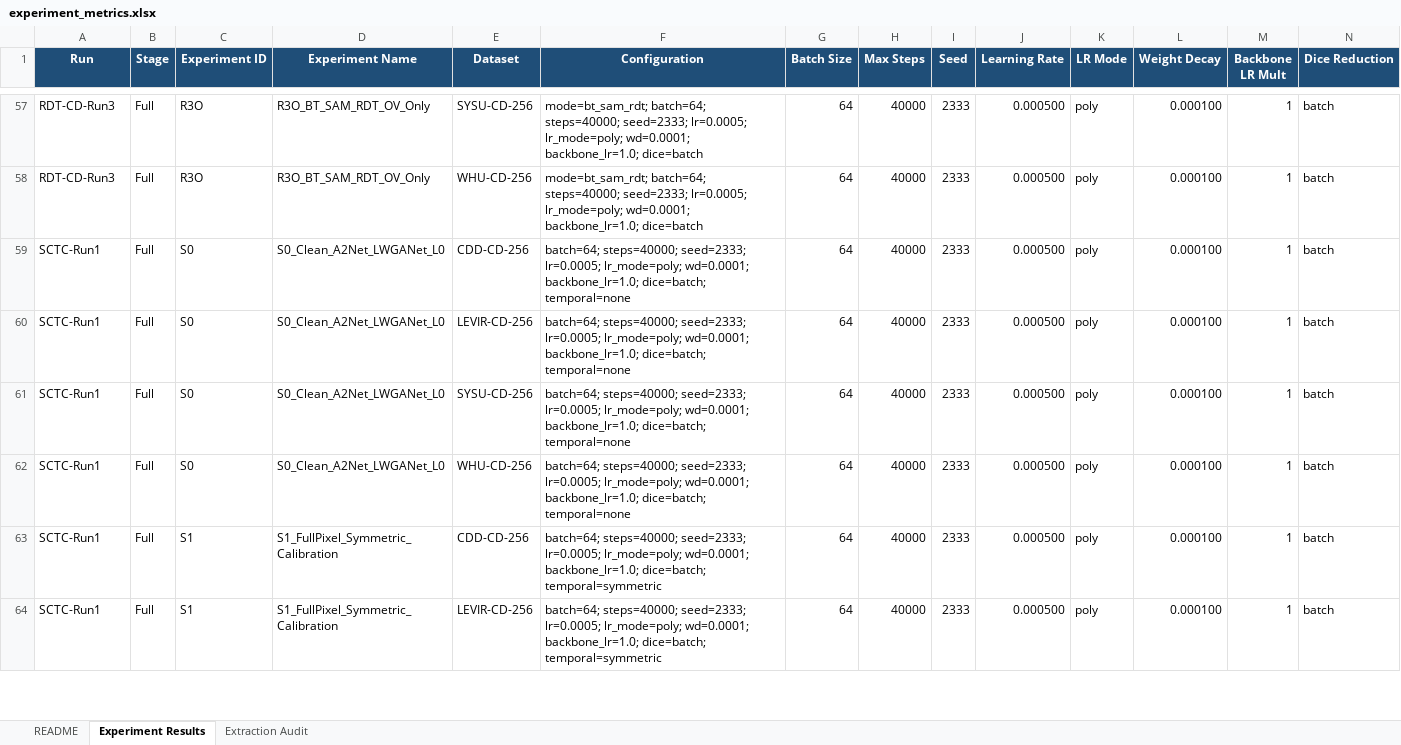
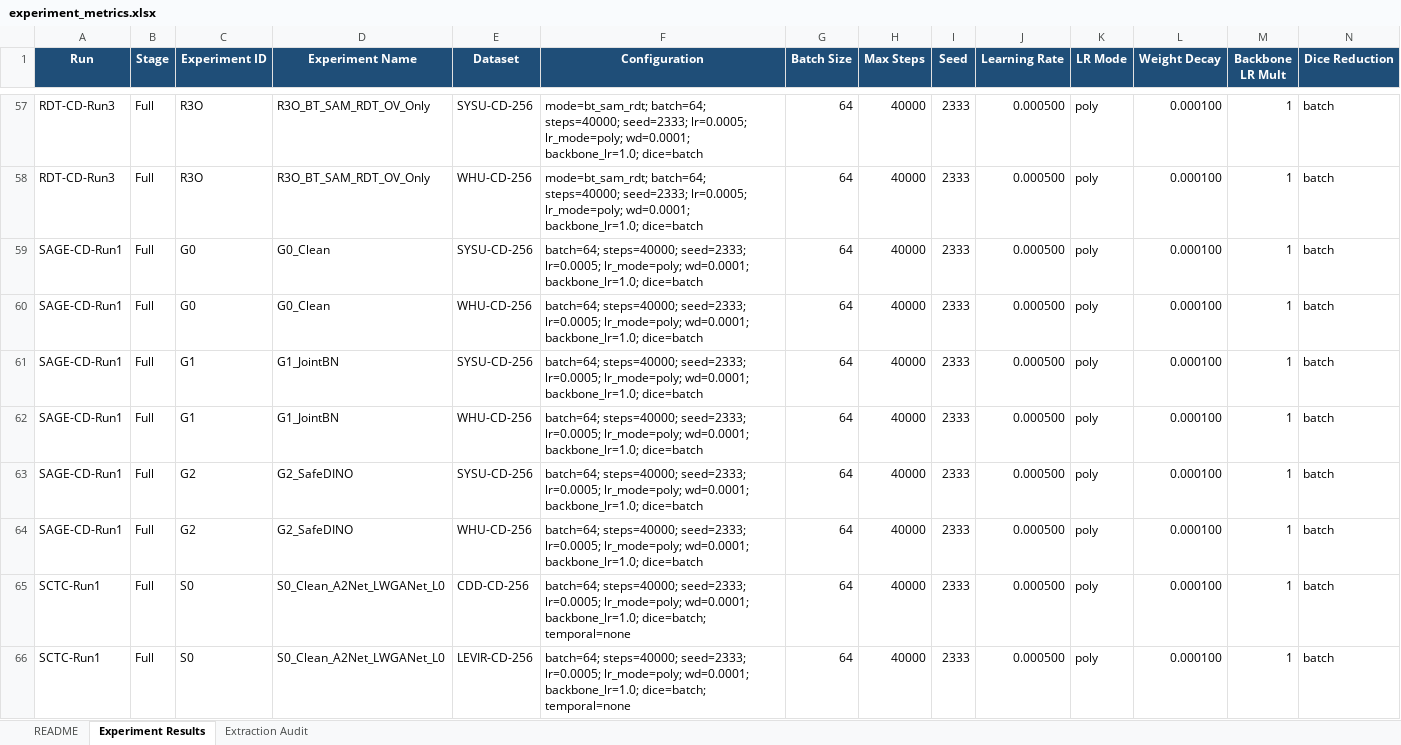
Before and after one commit to YuqiWang-code/LS-Rep_BCD, an Excel workbook: docs/experiment_metrics.xlsx, sheet Experiment Results, drawn as a sheet; only a part is shown, gaps mark what is left out; the shorter side is filled out with more unchanged rows; values as stored, in another font and other column widths than the file's, no borders; conditional formats and table styles not drawn; rows hold the shown columns only; the diff names each change by its address in the sheet, - before the commit and + after, or states it on an @@ line.

```diff
--- a/docs/experiment_metrics.xlsx (sheet Experiment Results)
+++ b/docs/experiment_metrics.xlsx (sheet Experiment Results)
+row 59: SAGE-CD-Run1 | Full | G0 | G0_Clean | SYSU-CD-256 | batch=64; steps=40000; seed=2333; lr=0.0005; lr_mode=poly; wd=0.0001; backbone_lr=1.0; dice=batch | 64 | 40000 | 2333 | 0.000500 | poly | 0.000100 | 1 | batch
+row 60: SAGE-CD-Run1 | Full | G0 | G0_Clean | WHU-CD-256 | batch=64; steps=40000; seed=2333; lr=0.0005; lr_mode=poly; wd=0.0001; backbone_lr=1.0; dice=batch | 64 | 40000 | 2333 | 0.000500 | poly | 0.000100 | 1 | batch
+row 61: SAGE-CD-Run1 | Full | G1 | G1_JointBN | SYSU-CD-256 | batch=64; steps=40000; seed=2333; lr=0.0005; lr_mode=poly; wd=0.0001; backbone_lr=1.0; dice=batch | 64 | 40000 | 2333 | 0.000500 | poly | 0.000100 | 1 | batch
+row 62: SAGE-CD-Run1 | Full | G1 | G1_JointBN | WHU-CD-256 | batch=64; steps=40000; seed=2333; lr=0.0005; lr_mode=poly; wd=0.0001; backbone_lr=1.0; dice=batch | 64 | 40000 | 2333 | 0.000500 | poly | 0.000100 | 1 | batch
+row 63: SAGE-CD-Run1 | Full | G2 | G2_SafeDINO | SYSU-CD-256 | batch=64; steps=40000; seed=2333; lr=0.0005; lr_mode=poly; wd=0.0001; backbone_lr=1.0; dice=batch | 64 | 40000 | 2333 | 0.000500 | poly | 0.000100 | 1 | batch
+row 64: SAGE-CD-Run1 | Full | G2 | G2_SafeDINO | WHU-CD-256 | batch=64; steps=40000; seed=2333; lr=0.0005; lr_mode=poly; wd=0.0001; backbone_lr=1.0; dice=batch | 64 | 40000 | 2333 | 0.000500 | poly | 0.000100 | 1 | batch
```
Also changed, not shown: sheet Extraction Audit, sheet README, 12 other files.
